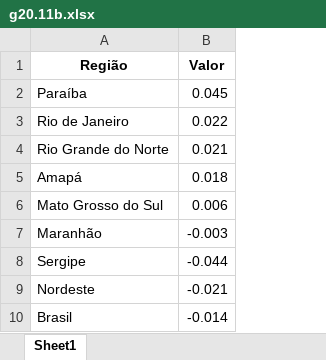
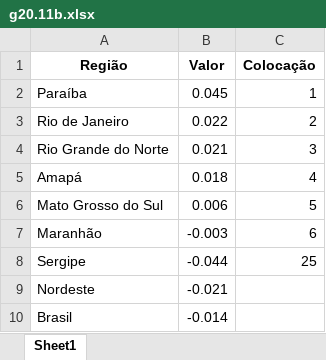
Before and after one commit to anuariosocieconomico/T25, an Excel workbook: Data/g20.11b.xlsx, sheet Sheet1, drawn as a sheet; values as stored, in another font and other column widths than the file's, no borders; the diff names each change by its address in the sheet, - before the commit and + after, or states it on an @@ line.

```diff
--- a/Data/g20.11b.xlsx (sheet Sheet1)
+++ b/Data/g20.11b.xlsx (sheet Sheet1)
+column C (Colocação), rows 2-8: 1 | 2 | 3 | 4 | 5 | 6 | 25
```
Also changed, not shown: Data/g20.11a.xlsx.
